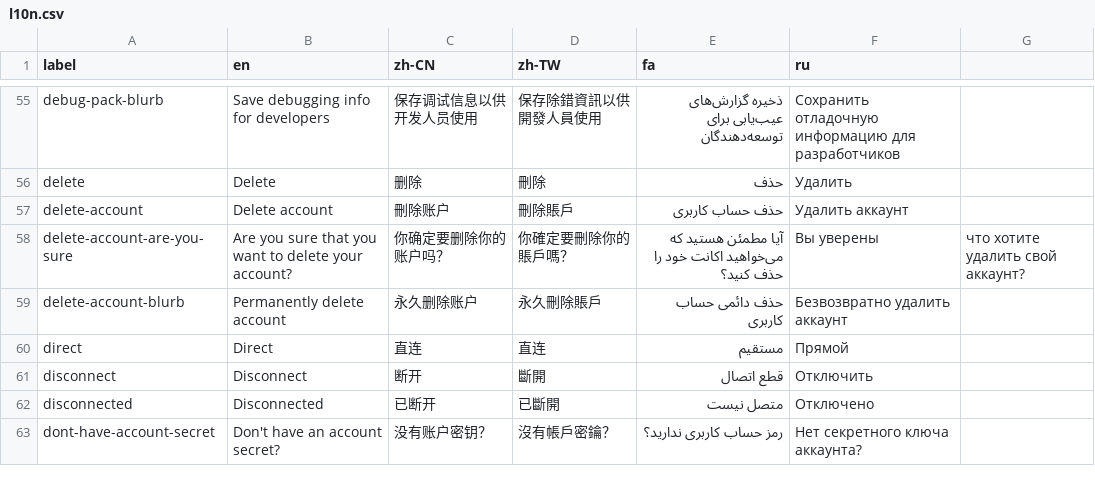
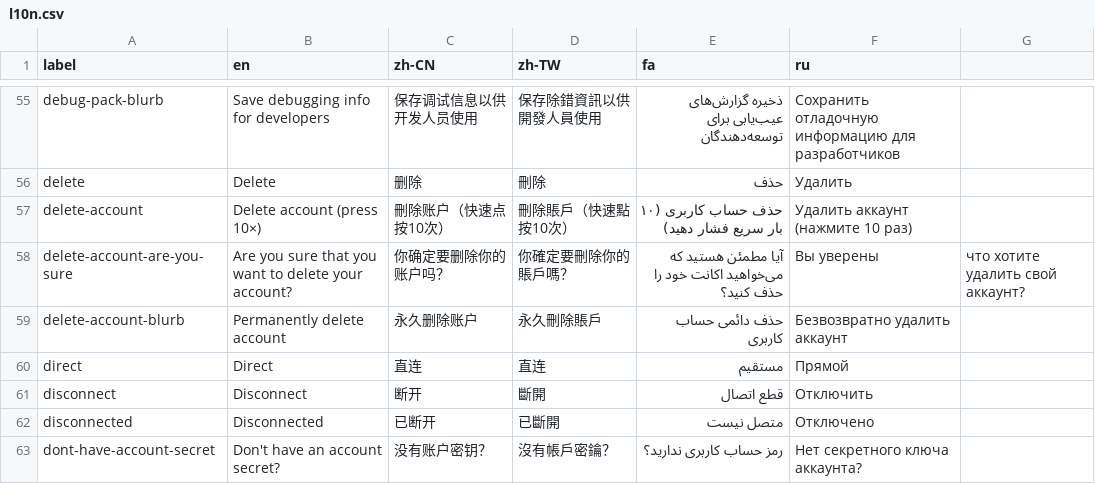
Before and after one commit to geph-official/gephgui, a CSV file: src/lib/l10n.csv, drawn as a sheet; only a part is shown, gaps mark what is left out.

Commit message:
Add hidden account deletion with modal

```diff
--- a/src/lib/l10n.csv
+++ b/src/lib/l10n.csv
@@ -56,3 +56,3 @@ debug-pack-blurb,Save debugging info for developers,保存调试信息以供开
 delete,Delete,删除,刪除,حذف,Удалить
-delete-account,Delete account,刪除账户,刪除賬戶,حذف حساب کاربری,Удалить аккаунт
+delete-account,Delete account (press 10×),刪除账户（快速点按10次）,刪除賬戶（快速點按10次）,حذف حساب کاربری (۱۰ بار سریع فشار دهید),Удалить аккаунт (нажмите 10 раз)
 delete-account-are-you-sure,Are you sure that you want to delete your account?,你确定要删除你的账户吗？,你確定要刪除你的賬戶嗎？,آیا مطمئن هستید که می‌خواهید اکانت خود را حذف کنید؟,Вы уверены, что хотите удалить свой аккаунт?
```
Also changed, not shown: 2 other files.
